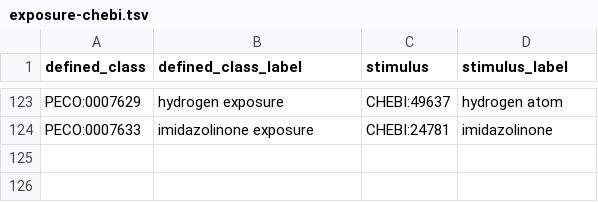
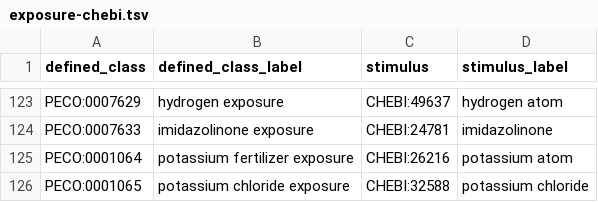
Before and after one commit to Planteome/plant-experimental-conditions-ontology, a TSV file: src/ontology/patterns/exposure-chebi.tsv, drawn as a sheet; only a part is shown, gaps mark what is left out.

Commit message:
Updated chebi exposure and roles tsv files

```diff
--- a/src/ontology/patterns/exposure-chebi.tsv
+++ b/src/ontology/patterns/exposure-chebi.tsv
@@ -124 +124,3 @@ PECO:0007629	"hydrogen exposure"	CHEBI:49637	"hydrogen atom"
 PECO:0007633	"imidazolinone exposure"	CHEBI:24781	"imidazolinone"
+PECO:0001064	"potassium fertilizer exposure"	CHEBI:26216	"potassium atom"
+PECO:0001065	"potassium chloride exposure"	CHEBI:32588	"potassium chloride"
```
Also changed, not shown: src/ontology/patterns/exposure-chebi_role.tsv.
